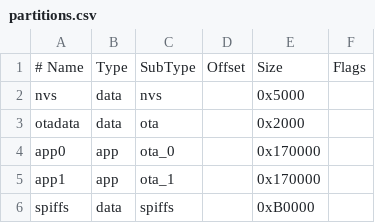
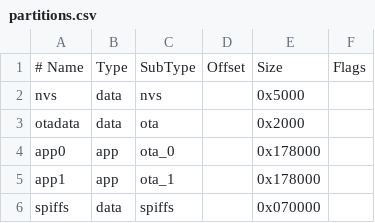
Before and after one commit to brettdavidsilverman/old.bee.fish, a CSV file: Arduino/feebee-cam/partitions.csv, drawn as a sheet.

Commit message:
Adjusted partions.csv

```diff
--- a/Arduino/feebee-cam/partitions.csv
+++ b/Arduino/feebee-cam/partitions.csv
@@ -3,4 +3,4 @@ nvs,      data, nvs,     ,        0x5000,
 otadata,  data, ota,     ,        0x2000,
-app0,     app,  ota_0,   ,        0x170000,
-app1,     app,  ota_1,   ,        0x170000,
-spiffs,   data, spiffs,  ,        0xB0000
+app0,     app,  ota_0,   ,        0x178000,
+app1,     app,  ota_1,   ,        0x178000,
+spiffs,   data, spiffs,  ,        0x070000
```
